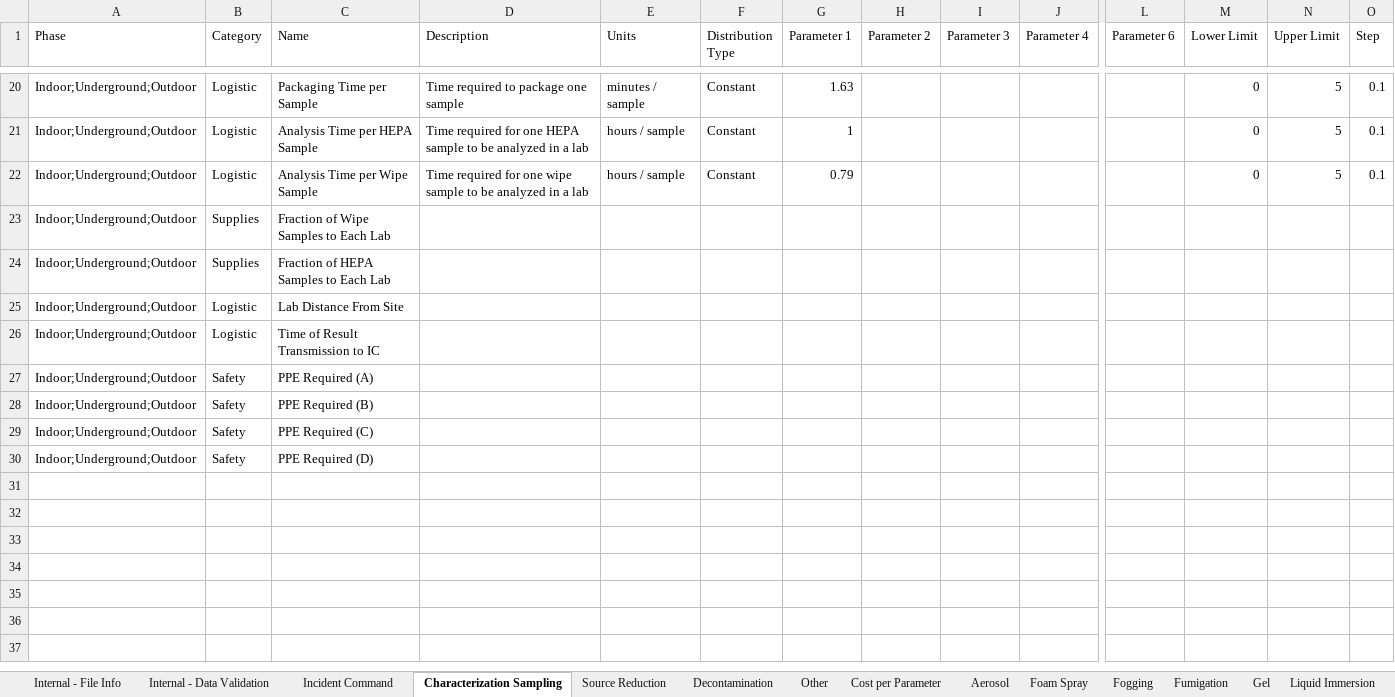
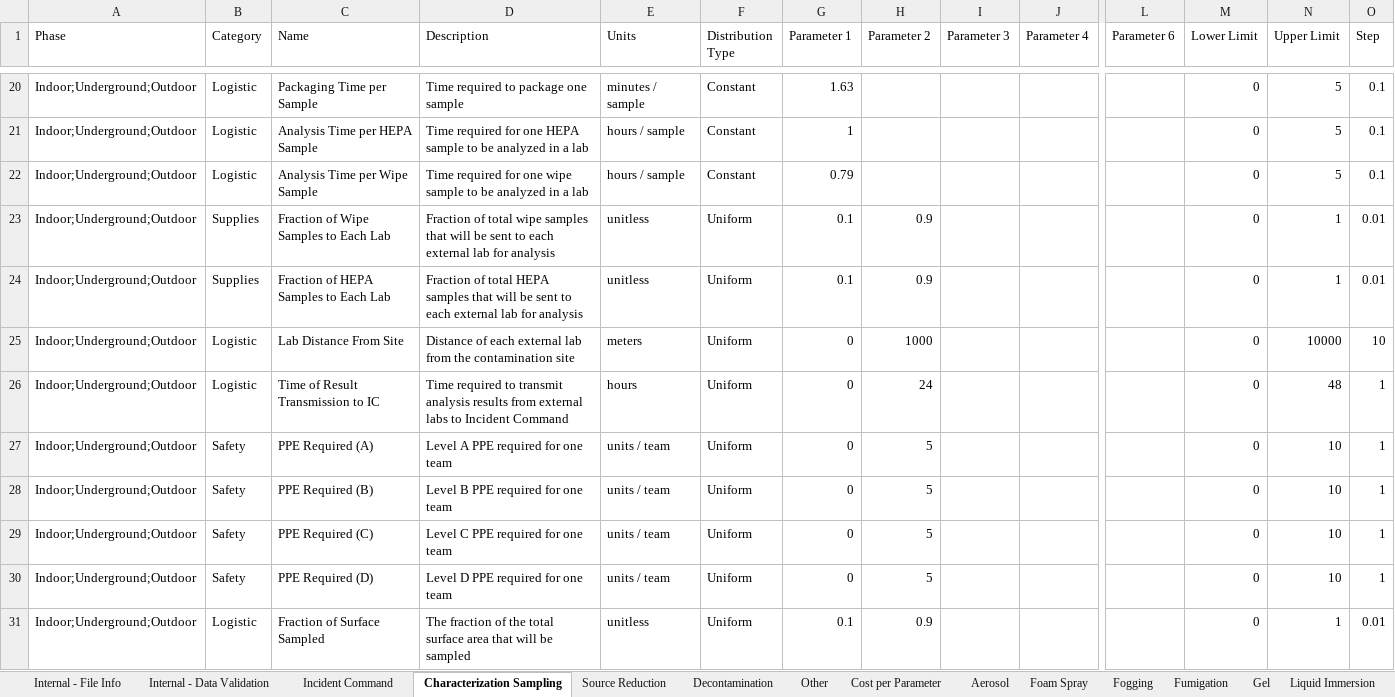
Before and after one commit to USEPA/EPADecon, an Excel workbook: InputFiles/ModifyParameters.xlsx, sheet Characterization Sampling, drawn as a sheet; only a part is shown, gaps mark what is left out; values as stored, in another font and other column widths than the file's, no borders; conditional formats and table styles not drawn; rows hold the shown columns only; the diff names each change by its address in the sheet, - before the commit and + after, or states it on an @@ line.

Commit message:
Added missing parameters to datasheets

```diff
--- a/InputFiles/ModifyParameters.xlsx (sheet Characterization Sampling)
+++ b/InputFiles/ModifyParameters.xlsx (sheet Characterization Sampling)
-D23 (Description): (empty)
+D23 (Description): Fraction of total wipe samples that will be sent to each external lab for analysis
-E23:E24 (Units): (empty)
+E23:E24 (Units): unitless
-F23:F30 (Distribution Type): (empty)
+F23:F30 (Distribution Type): Uniform
-G23:G24 (Parameter 1): (empty)
+G23:G24 (Parameter 1): 0.1
-H23:H24 (Parameter 2): (empty)
+H23:H24 (Parameter 2): 0.9
-M23:M30 (Lower Limit): (empty)
+M23:M30 (Lower Limit): 0
-N23:N24 (Upper Limit): (empty)
+N23:N24 (Upper Limit): 1
-O23:O24 (Step): (empty)
+O23:O24 (Step): 0.01
-D24 (Description): (empty)
+D24 (Description): Fraction of total HEPA samples that will be sent to each external lab for analysis
-D25 (Description): (empty)
+D25 (Description): Distance of each external lab from the contamination site
-E25 (Units): (empty)
+E25 (Units): meters
-G25:G30 (Parameter 1): (empty)
+G25:G30 (Parameter 1): 0
-H25 (Parameter 2): (empty)
+H25 (Parameter 2): 1000
-N25 (Upper Limit): (empty)
+N25 (Upper Limit): 10000
-O25 (Step): (empty)
+O25 (Step): 10
-D26 (Description): (empty)
+D26 (Description): Time required to transmit analysis results from external labs to Incident Command
-E26 (Units): (empty)
+E26 (Units): hours
-H26 (Parameter 2): (empty)
+H26 (Parameter 2): 24
-N26 (Upper Limit): (empty)
+N26 (Upper Limit): 48
-O26:O30 (Step): (empty)
+O26:O30 (Step): 1
-D27 (Description): (empty)
+D27 (Description): Level A PPE required for one team
-E27:E30 (Units): (empty)
+E27:E30 (Units): units / team
-H27:H30 (Parameter 2): (empty)
+H27:H30 (Parameter 2): 5
-N27:N30 (Upper Limit): (empty)
+N27:N30 (Upper Limit): 10
-D28 (Description): (empty)
+D28 (Description): Level B PPE required for one team
-D29 (Description): (empty)
+D29 (Description): Level C PPE required for one team
-D30 (Description): (empty)
+D30 (Description): Level D PPE required for one team
+row 31: Indoor;Underground;Outdoor | Logistic | Fraction of Surface Sampled | The fraction of the total surface area that will be sampled | unitless | Uniform | 0.1 | 0.9 |  |  |  | 0 | 1 | 0.01
```
Also changed, not shown: sheet Source Reduction, sheet Other, sheet Cost per Parameter, InputFiles/DefineScenario.xlsx.
